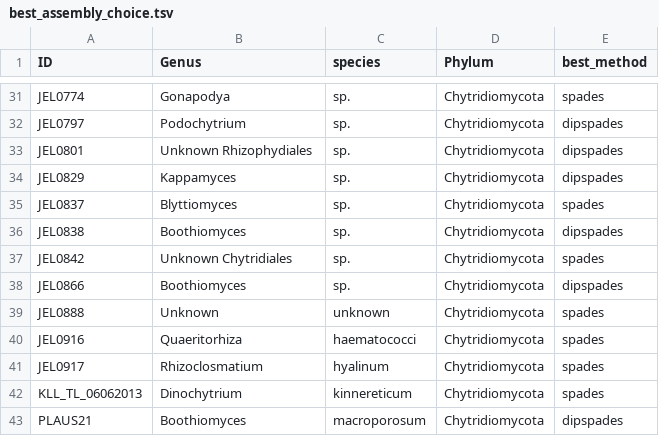
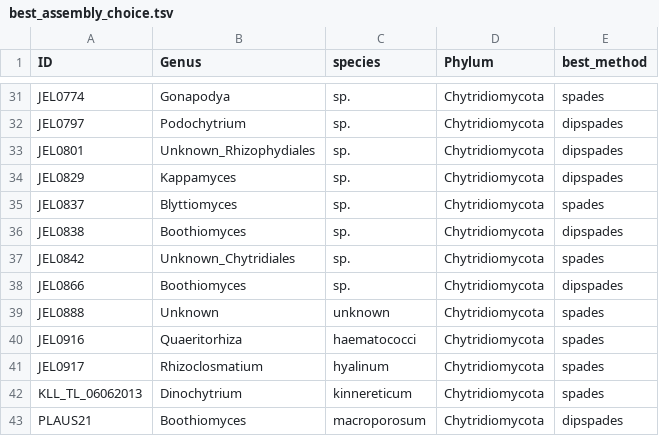
Before and after one commit to stajichlab/Chytrid_Phylogenomics, a TSV file: LCG/Assembly/best_assembly_choice.tsv, drawn as a sheet; only a part is shown, gaps mark what is left out.

Commit message:
underscores for genus name

```diff
--- a/LCG/Assembly/best_assembly_choice.tsv
+++ b/LCG/Assembly/best_assembly_choice.tsv
@@ -32,3 +32,3 @@ JEL0774	Gonapodya	sp.	Chytridiomycota	spades
 JEL0797	Podochytrium	sp.	Chytridiomycota	dipspades
-JEL0801	Unknown Rhizophydiales	sp.	Chytridiomycota	dipspades
+JEL0801	Unknown_Rhizophydiales	sp.	Chytridiomycota	dipspades
 JEL0829	Kappamyces	sp.	Chytridiomycota	dipspades
@@ -36,3 +36,3 @@ JEL0837	Blyttiomyces	sp.	Chytridiomycota	spades
 JEL0838	Boothiomyces	sp.	Chytridiomycota	dipspades
-JEL0842	Unknown Chytridiales	sp.	Chytridiomycota	spades
+JEL0842	Unknown_Chytridiales	sp.	Chytridiomycota	spades
 JEL0866	Boothiomyces	sp.	Chytridiomycota	dipspades
```
